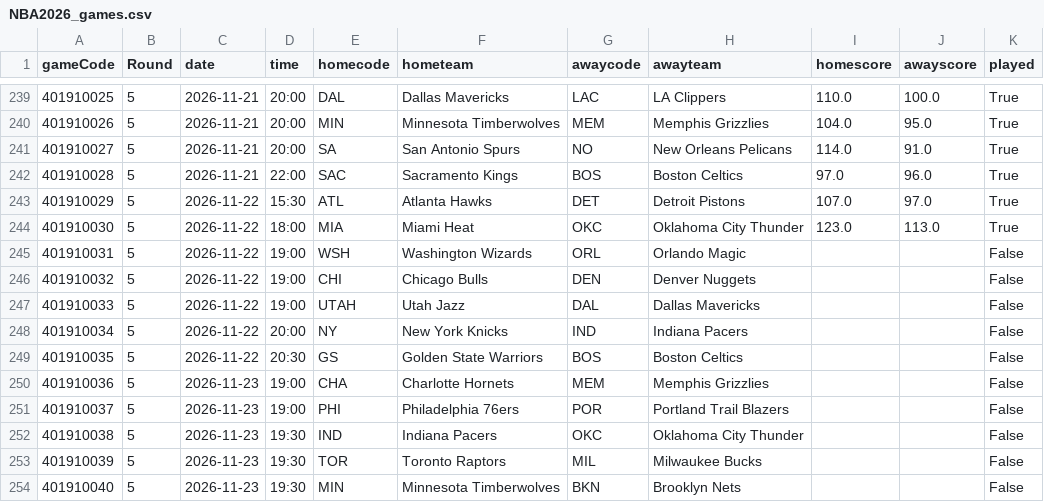
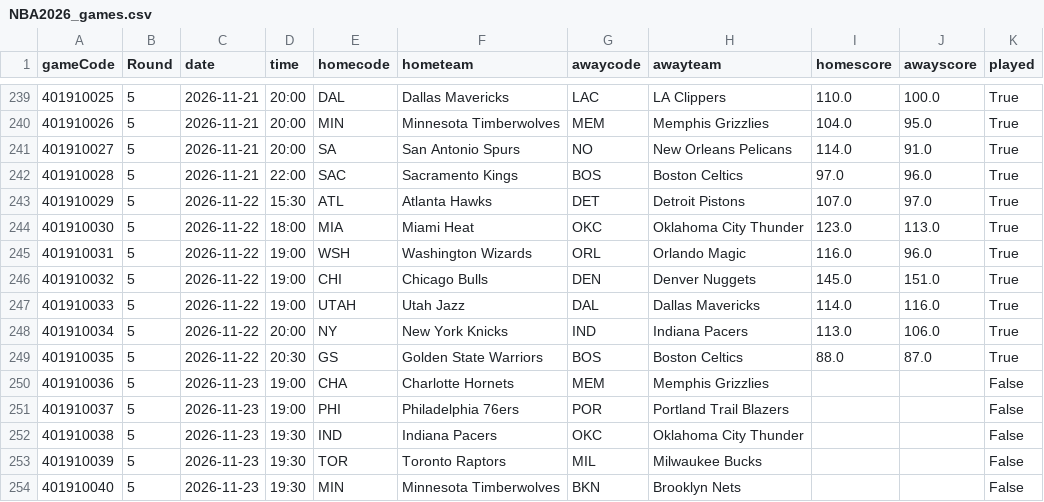
Before and after one commit to tsiamis3/o-dimarxos, a CSV file: data/raw/NBA2026_games.csv, drawn as a sheet; only a part is shown, gaps mark what is left out.

```diff
--- a/data/raw/NBA2026_games.csv
+++ b/data/raw/NBA2026_games.csv
@@ -244,7 +244,7 @@ gameCode,Round,date,time,homecode,hometeam,awaycode,awayteam,homescore,awayscore
 401910030,5,2026-11-22,18:00,MIA,Miami Heat,OKC,Oklahoma City Thunder,123.0,113.0,True
-401910031,5,2026-11-22,19:00,WSH,Washington Wizards,ORL,Orlando Magic,,,False
-401910032,5,2026-11-22,19:00,CHI,Chicago Bulls,DEN,Denver Nuggets,,,False
-401910033,5,2026-11-22,19:00,UTAH,Utah Jazz,DAL,Dallas Mavericks,,,False
-401910034,5,2026-11-22,20:00,NY,New York Knicks,IND,Indiana Pacers,,,False
-401910035,5,2026-11-22,20:30,GS,Golden State Warriors,BOS,Boston Celtics,,,False
+401910031,5,2026-11-22,19:00,WSH,Washington Wizards,ORL,Orlando Magic,116.0,96.0,True
+401910032,5,2026-11-22,19:00,CHI,Chicago Bulls,DEN,Denver Nuggets,145.0,151.0,True
+401910033,5,2026-11-22,19:00,UTAH,Utah Jazz,DAL,Dallas Mavericks,114.0,116.0,True
+401910034,5,2026-11-22,20:00,NY,New York Knicks,IND,Indiana Pacers,113.0,106.0,True
+401910035,5,2026-11-22,20:30,GS,Golden State Warriors,BOS,Boston Celtics,88.0,87.0,True
 401910036,5,2026-11-23,19:00,CHA,Charlotte Hornets,MEM,Memphis Grizzlies,,,False
```
Also changed, not shown: data/predictions/E_edge.csv, data/predictions/NBA_edge.csv, 6 other files.
